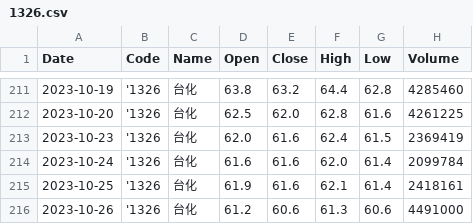
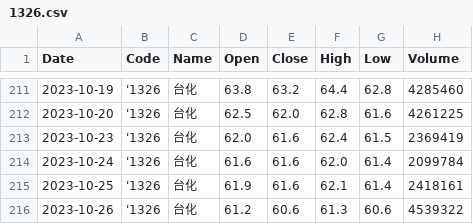
Before and after one commit to nrnmnrn/WebStockPredict, a CSV file: LSTMPredictStock/data/1326.csv, drawn as a sheet; only a part is shown, gaps mark what is left out.

```diff
--- a/LSTMPredictStock/data/1326.csv
+++ b/LSTMPredictStock/data/1326.csv
@@ -215,2 +215,2 @@ Date,Code,Name,Open,Close,High,Low,Volume
 2023-10-25,'1326,台化,61.9,61.6,62.1,61.4,2418161
-2023-10-26,'1326,台化,61.2,60.6,61.3,60.6,4491000
+2023-10-26,'1326,台化,61.2,60.6,61.3,60.6,4539322
```
Also changed, not shown: LSTMPredictStock/data/1216.csv, LSTMPredictStock/data/1301.csv, 50 other files.
